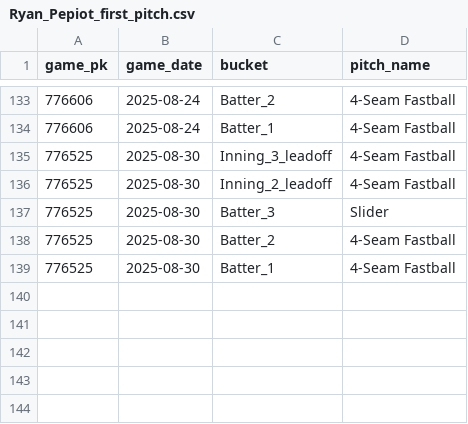
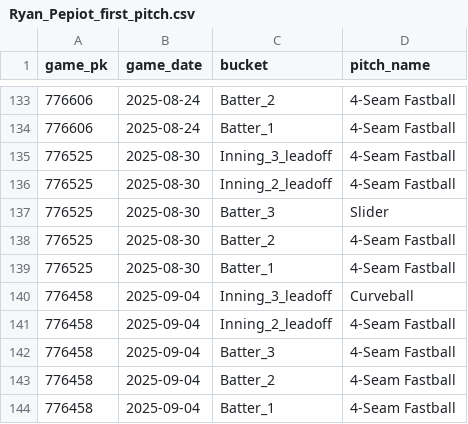
Before and after one commit to kuhny243/pitch-mix-tracker, a CSV file: Ryan_Pepiot_first_pitch.csv, drawn as a sheet; only a part is shown, gaps mark what is left out.

```diff
--- a/Ryan_Pepiot_first_pitch.csv
+++ b/Ryan_Pepiot_first_pitch.csv
@@ -139 +139,6 @@ game_pk,game_date,bucket,pitch_name
 776525,2025-08-30,Batter_1,4-Seam Fastball
+776458,2025-09-04,Inning_3_leadoff,Curveball
+776458,2025-09-04,Inning_2_leadoff,4-Seam Fastball
+776458,2025-09-04,Batter_3,4-Seam Fastball
+776458,2025-09-04,Batter_2,4-Seam Fastball
+776458,2025-09-04,Batter_1,4-Seam Fastball
```
Also changed, not shown: Carlos_Rodon_first_pitch.csv, Freddy_Peralta_first_pitch.csv, 13 other files.
